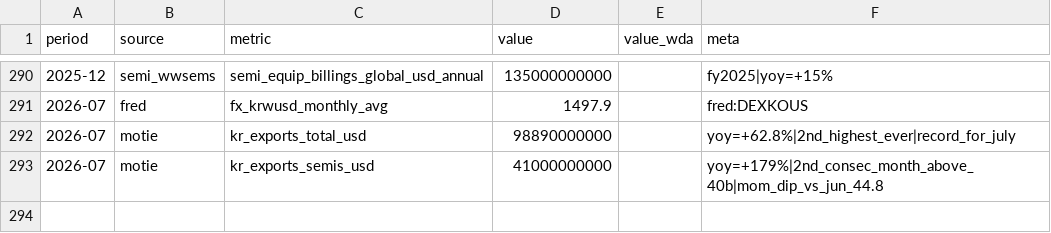
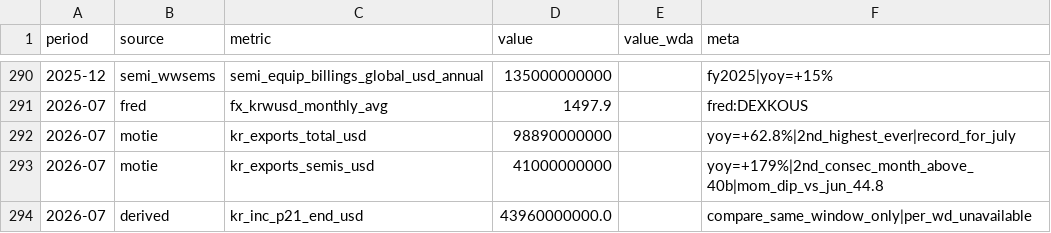
Before and after one commit to hthommasson/memory-market-tracker, a CSV file: docs/data/monthly_series.csv, drawn as a sheet; only a part is shown, gaps mark what is left out.

```diff
--- a/docs/data/monthly_series.csv
+++ b/docs/data/monthly_series.csv
@@ -293 +293,2 @@ period,source,metric,value,value_wda,meta
 2026-07,motie,kr_exports_semis_usd,41000000000,,yoy=+179%|2nd_consec_month_above_40b|mom_dip_vs_jun_44.8
+2026-07,derived,kr_inc_p21_end_usd,43960000000.0,,compare_same_window_only|per_wd_unavailable
```
Also changed, not shown: docs/data/equity_daily.csv, docs/data/filings_facts.csv, 3 other files.
